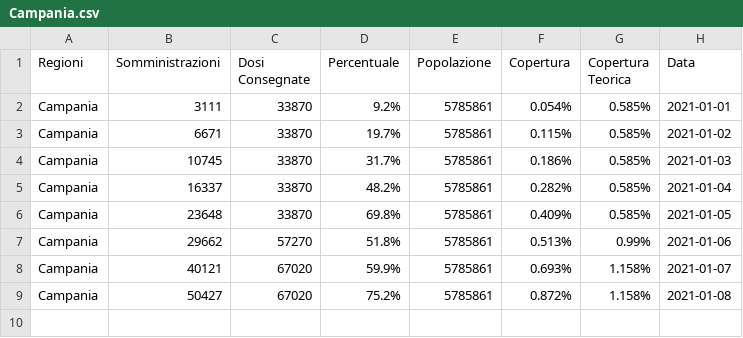
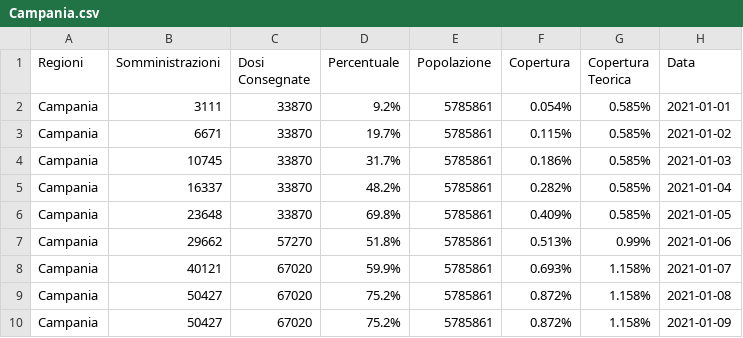
Before and after one commit to dallanoce/vaccinazione_COVID19, a CSV file: andamento_giornaliero_regioni/Campania.csv, drawn as a sheet.

```diff
--- a/andamento_giornaliero_regioni/Campania.csv
+++ b/andamento_giornaliero_regioni/Campania.csv
@@ -9 +9,2 @@ Campania,40121,67020,59.9%,5785861,0.693%,1.158%,2021-01-07
 Campania,50427,67020,75.2%,5785861,0.872%,1.158%,2021-01-08
+Campania,50427,67020,75.2%,5785861,0.872%,1.158%,2021-01-09
```
Also changed, not shown: andamento_giornaliero_regioni/Emilia-Romagna.csv, andamento_giornaliero_regioni/Friuli-Venezia Giulia.csv, 44 other files.
